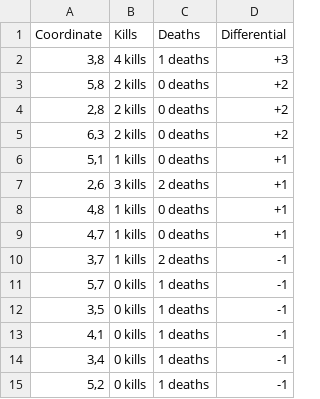
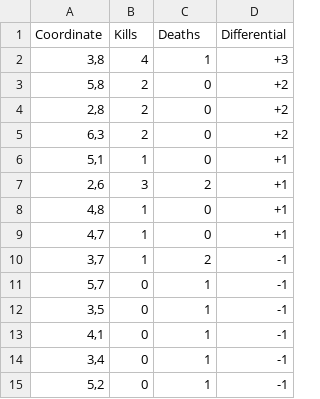
Before and after one commit to Ominousx/valorgrids, a CSV file: demo_data.csv, drawn as a sheet.

```diff
--- a/demo_data.csv
+++ b/demo_data.csv
@@ -1,15 +1,15 @@
 Coordinate,Kills,Deaths,Differential
-"3,8",4 kills,1 deaths,+3
-"5,8",2 kills,0 deaths,+2
-"2,8",2 kills,0 deaths,+2
-"6,3",2 kills,0 deaths,+2
-"5,1",1 kills,0 deaths,+1
-"2,6",3 kills,2 deaths,+1
-"4,8",1 kills,0 deaths,+1
-"4,7",1 kills,0 deaths,+1
-"3,7",1 kills,2 deaths,-1
-"5,7",0 kills,1 deaths,-1
-"3,5",0 kills,1 deaths,-1
-"4,1",0 kills,1 deaths,-1
-"3,4",0 kills,1 deaths,-1
-"5,2",0 kills,1 deaths,-1
+"3,8",4,1,+3
+"5,8",2,0,+2
+"2,8",2,0,+2
+"6,3",2,0,+2
+"5,1",1,0,+1
+"2,6",3,2,+1
+"4,8",1,0,+1
+"4,7",1,0,+1
+"3,7",1,2,-1
+"5,7",0,1,-1
+"3,5",0,1,-1
+"4,1",0,1,-1
+"3,4",0,1,-1
+"5,2",0,1,-1
```
Also changed, not shown: 8 other files.
